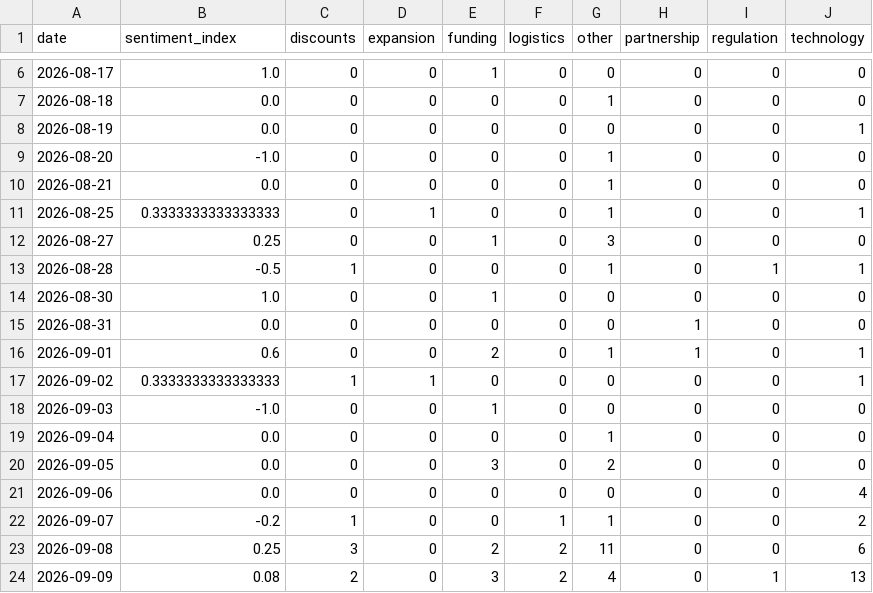
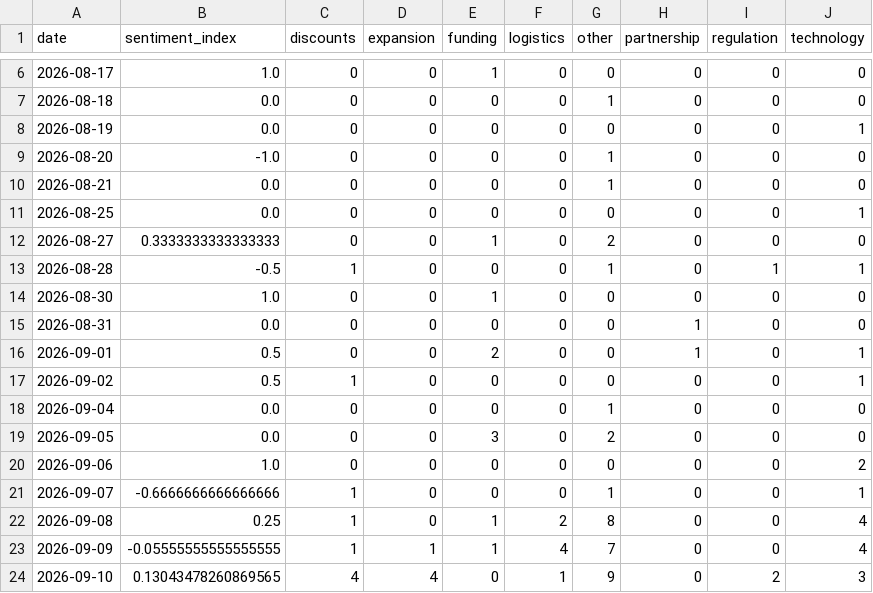
Before and after one commit to akanksha726/Infosys-Springboard, a CSV file: data/processed/daily_market_metrics.csv, drawn as a sheet; only a part is shown, gaps mark what is left out.

```diff
--- a/data/processed/daily_market_metrics.csv
+++ b/data/processed/daily_market_metrics.csv
@@ -10,4 +10,4 @@ date,sentiment_index,discounts,expansion,funding,logistics,other,partnership,reg
 2026-08-21,0.0,0,0,0,0,1,0,0,0
-2026-08-25,0.3333333333333333,0,1,0,0,1,0,0,1
-2026-08-27,0.25,0,0,1,0,3,0,0,0
+2026-08-25,0.0,0,0,0,0,0,0,0,1
+2026-08-27,0.3333333333333333,0,0,1,0,2,0,0,0
 2026-08-28,-0.5,1,0,0,0,1,0,1,1
@@ -15,10 +15,10 @@ date,sentiment_index,discounts,expansion,funding,logistics,other,partnership,reg
 2026-08-31,0.0,0,0,0,0,0,1,0,0
-2026-09-01,0.6,0,0,2,0,1,1,0,1
-2026-09-02,0.3333333333333333,1,1,0,0,0,0,0,1
-2026-09-03,-1.0,0,0,1,0,0,0,0,0
+2026-09-01,0.5,0,0,2,0,0,1,0,1
+2026-09-02,0.5,1,0,0,0,0,0,0,1
 2026-09-04,0.0,0,0,0,0,1,0,0,0
 2026-09-05,0.0,0,0,3,0,2,0,0,0
-2026-09-06,0.0,0,0,0,0,0,0,0,4
-2026-09-07,-0.2,1,0,0,1,1,0,0,2
-2026-09-08,0.25,3,0,2,2,11,0,0,6
-2026-09-09,0.08,2,0,3,2,4,0,1,13
+2026-09-06,1.0,0,0,0,0,0,0,0,2
+2026-09-07,-0.6666666666666666,1,0,0,0,1,0,0,1
+2026-09-08,0.25,1,0,1,2,8,0,0,4
+2026-09-09,-0.05555555555555555,1,1,1,4,7,0,0,4
+2026-09-10,0.13043478260869565,4,4,0,1,9,0,2,3
```
Also changed, not shown: data/processed/brand_daily_metrics.csv, data/processed/market_forecast_history.csv, 1 other file.
